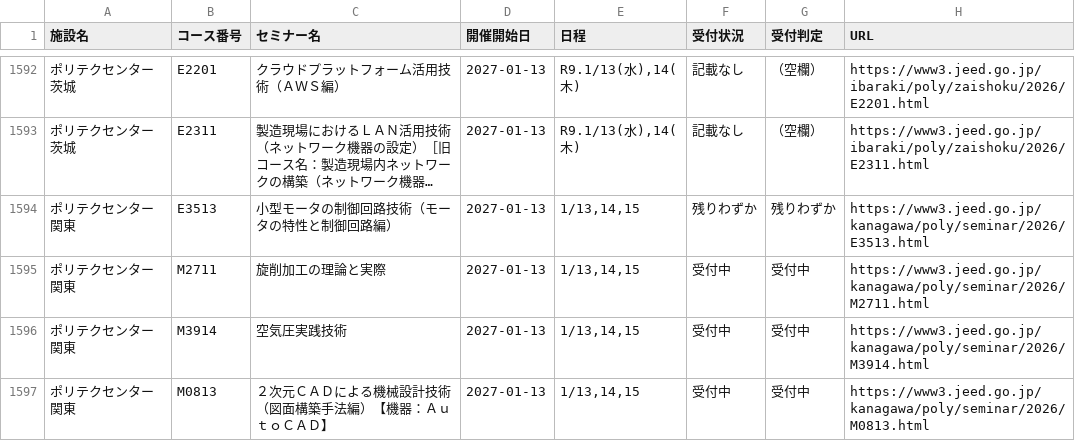
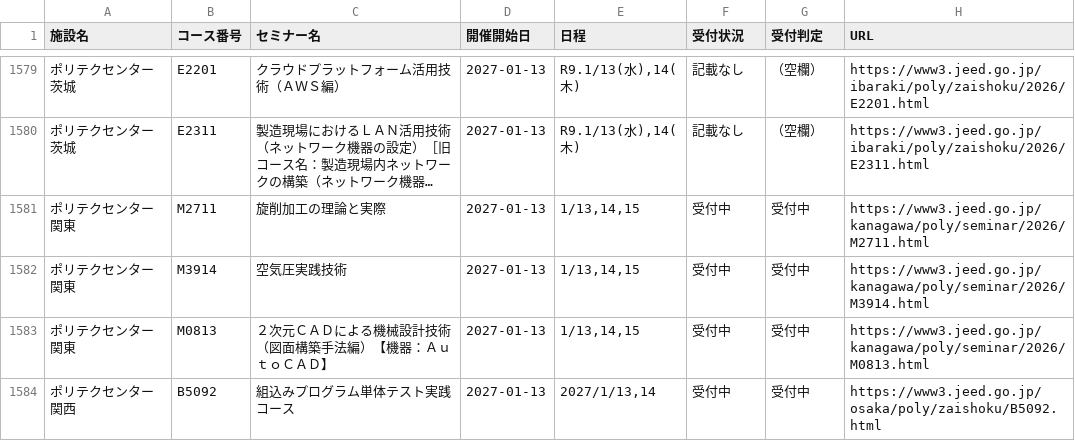
Before and after one commit to es-worktools/jnet21-rss, a CSV file: polytech-nationwide-current.csv, drawn as a sheet; only a part is shown, gaps mark what is left out; the shorter side is filled out with more unchanged rows; long unchanged cells end in …; removed rows and columns are numbered as before the commit, all else as after; the diff covers the shown part only; the diff names each change by its address in the sheet, - before the commit and + after, or states it on an @@ line.

```diff
--- a/polytech-nationwide-current.csv
+++ b/polytech-nationwide-current.csv
-row 1594: ポリテクセンター関東 | E3513 | 小型モータの制御回路技術（モータの特性と制御回路編） | 2027-01-13 | 1/13,14,15 | 残りわずか | 残りわずか | https://www3.jeed.go.jp/kanagawa/poly/seminar/2026/E3513.html
```
Also changed, not shown: 2 added rows, 18 removed rows and 8 edited cells elsewhere in this file, 1 other file.
